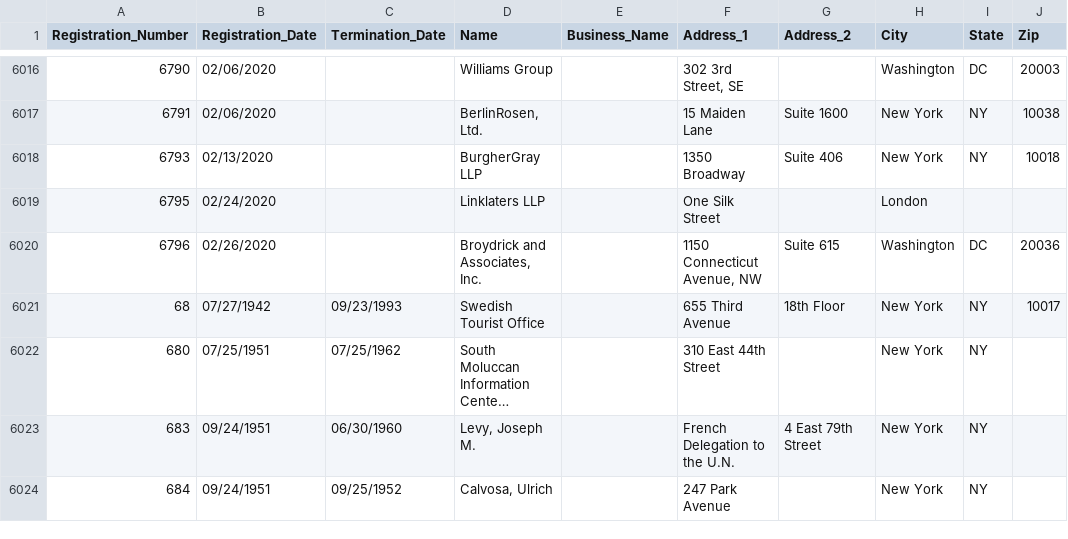
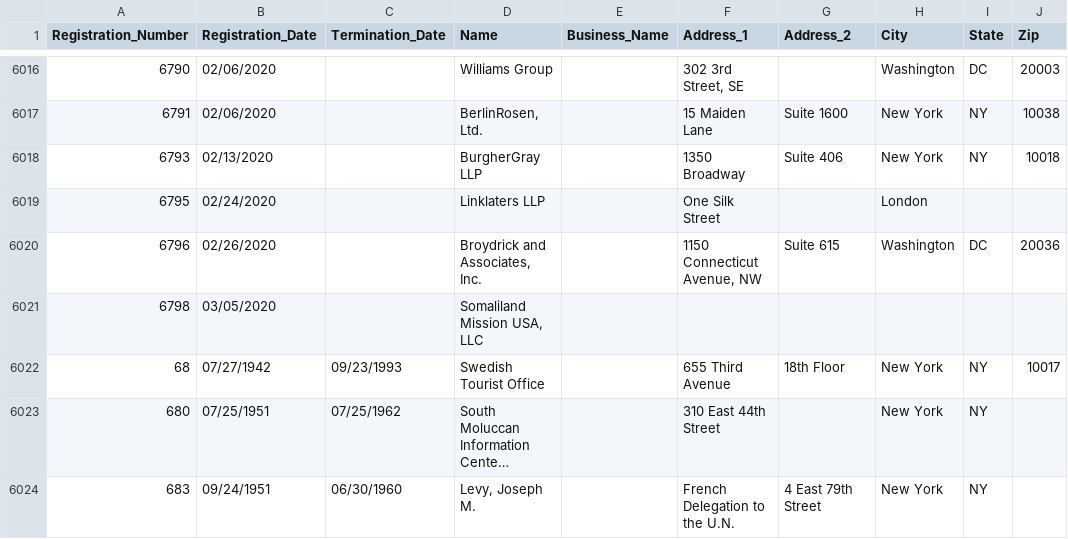
Before and after one commit to simonw/fara-history, a CSV file: FARA_All_Registrants.csv, drawn as a sheet; only a part is shown, gaps mark what is left out; the shorter side is filled out with more unchanged rows; long unchanged cells end in ….

Commit message:
1 row added
  Registration_Number: 6798
  Registration_Date: 03/05/2020
  Termination_Date:
  Name: Somaliland Mission USA, LLC
  Business_Name:
  Address_1:
  Address_2:
  City:
  State:
  Zip:

[skip ci]

```diff
--- a/FARA_All_Registrants.csv
+++ b/FARA_All_Registrants.csv
@@ -6020,2 +6020,3 @@
 "6796","02/26/2020","","Broydrick and Associates, Inc.","","1150 Connecticut Avenue, NW","Suite 615","Washington","DC","20036"
+"6798","03/05/2020","","Somaliland Mission USA, LLC","","","","","",""
 "68","07/27/1942","09/23/1993","Swedish Tourist Office","","655 Third Avenue","18th Floor","New York","NY","10017"
```
